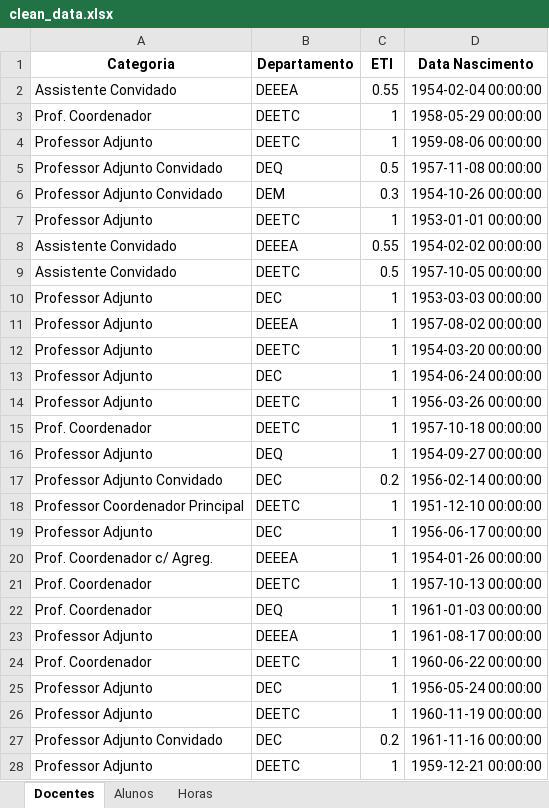
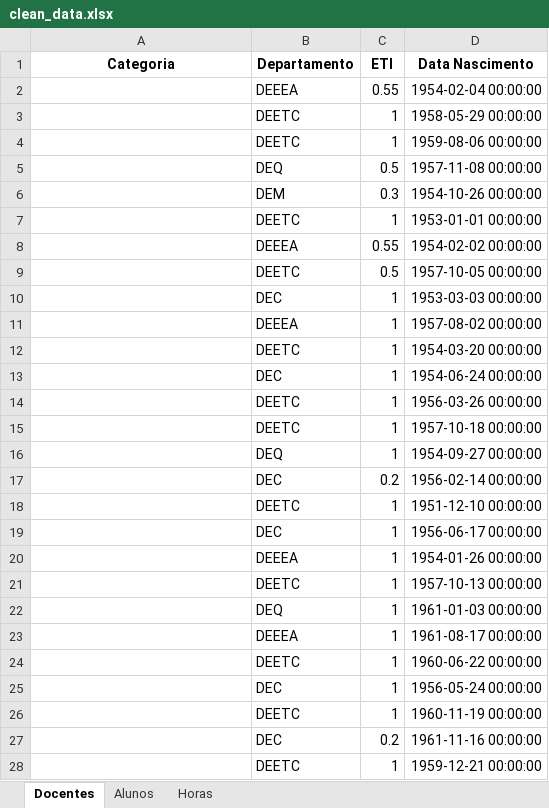
Before and after one commit to arjoca/RHDocentes, an Excel workbook: clean_data.xlsx, sheet Docentes, drawn as a sheet; only a part is shown; values as stored, in another font and other column widths than the file's, no borders; the diff covers the shown part only; the diff names each change by its address in the sheet, - before the commit and + after, or states it on an @@ line.

```diff
--- a/clean_data.xlsx (sheet Docentes)
+++ b/clean_data.xlsx (sheet Docentes)
-A2 (Categoria): Assistente Convidado
+A2 (Categoria): (empty)
-A3 (Categoria): Prof. Coordenador
+A3 (Categoria): (empty)
-A4 (Categoria): Professor Adjunto
+A4 (Categoria): (empty)
-A5:A6 (Categoria): Professor Adjunto Convidado
+A5:A6 (Categoria): (empty)
-A7 (Categoria): Professor Adjunto
+A7 (Categoria): (empty)
-A8:A9 (Categoria): Assistente Convidado
+A8:A9 (Categoria): (empty)
-A10:A14 (Categoria): Professor Adjunto
+A10:A14 (Categoria): (empty)
-A15 (Categoria): Prof. Coordenador
+A15 (Categoria): (empty)
-A16 (Categoria): Professor Adjunto
+A16 (Categoria): (empty)
-A17 (Categoria): Professor Adjunto Convidado
+A17 (Categoria): (empty)
-A18 (Categoria): Professor Coordenador Principal
+A18 (Categoria): (empty)
-A19 (Categoria): Professor Adjunto
+A19 (Categoria): (empty)
-A20 (Categoria): Prof. Coordenador c/ Agreg.
+A20 (Categoria): (empty)
-A21:A22 (Categoria): Prof. Coordenador
+A21:A22 (Categoria): (empty)
-A23 (Categoria): Professor Adjunto
+A23 (Categoria): (empty)
-A24 (Categoria): Prof. Coordenador
+A24 (Categoria): (empty)
-A25:A26 (Categoria): Professor Adjunto
+A25:A26 (Categoria): (empty)
-A27 (Categoria): Professor Adjunto Convidado
+A27 (Categoria): (empty)
-A28 (Categoria): Professor Adjunto
+A28 (Categoria): (empty)
```
Also changed, not shown: 326 edited cells elsewhere in this sheet, 1 other file.
